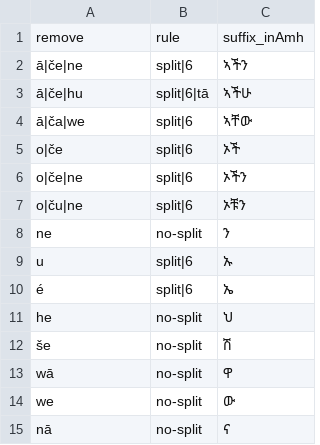
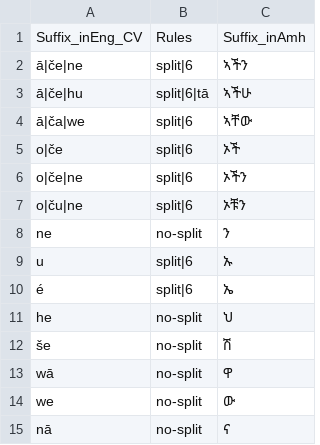
Before and after one commit to AbelXKassahun/Amharic-Stemmer, a CSV file: utils/data/suffixList.csv, drawn as a sheet; removed rows and columns are numbered as before the commit, all else as after; the diff names each change by its address in the sheet, - before the commit and + after, or states it on an @@ line.

```diff
--- a/utils/data/suffixList.csv
+++ b/utils/data/suffixList.csv
-row 1: remove | rule | suffix_inAmh
+row 1: Suffix_inEng_CV | Rules | Suffix_inAmh
```
Also changed, not shown: utils/data/letters.csv, 11 other files.
